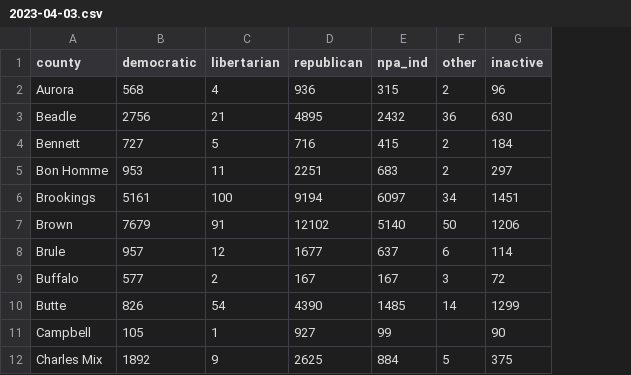
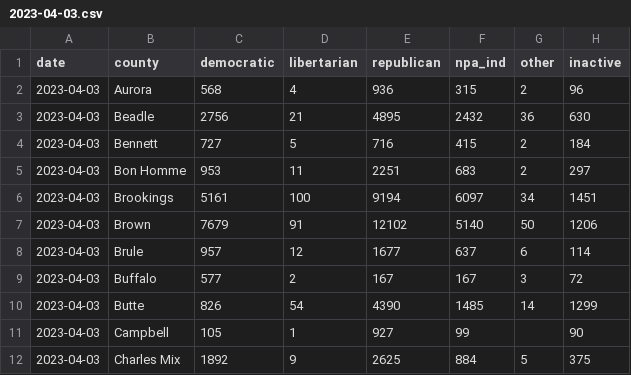
Before and after one commit to cjwinchester/south-dakota-voter-registration-data, a CSV file: data/2023-04-03.csv, drawn as a sheet; only a part is shown; the diff names each change by its address in the sheet, - before the commit and + after, or states it on an @@ line.

Commit message:
missing dates + combo files

```diff
--- a/data/2023-04-03.csv
+++ b/data/2023-04-03.csv
+column A (date), rows 2-12: all 2023-04-03
```
Also changed, not shown: 2 other files.
